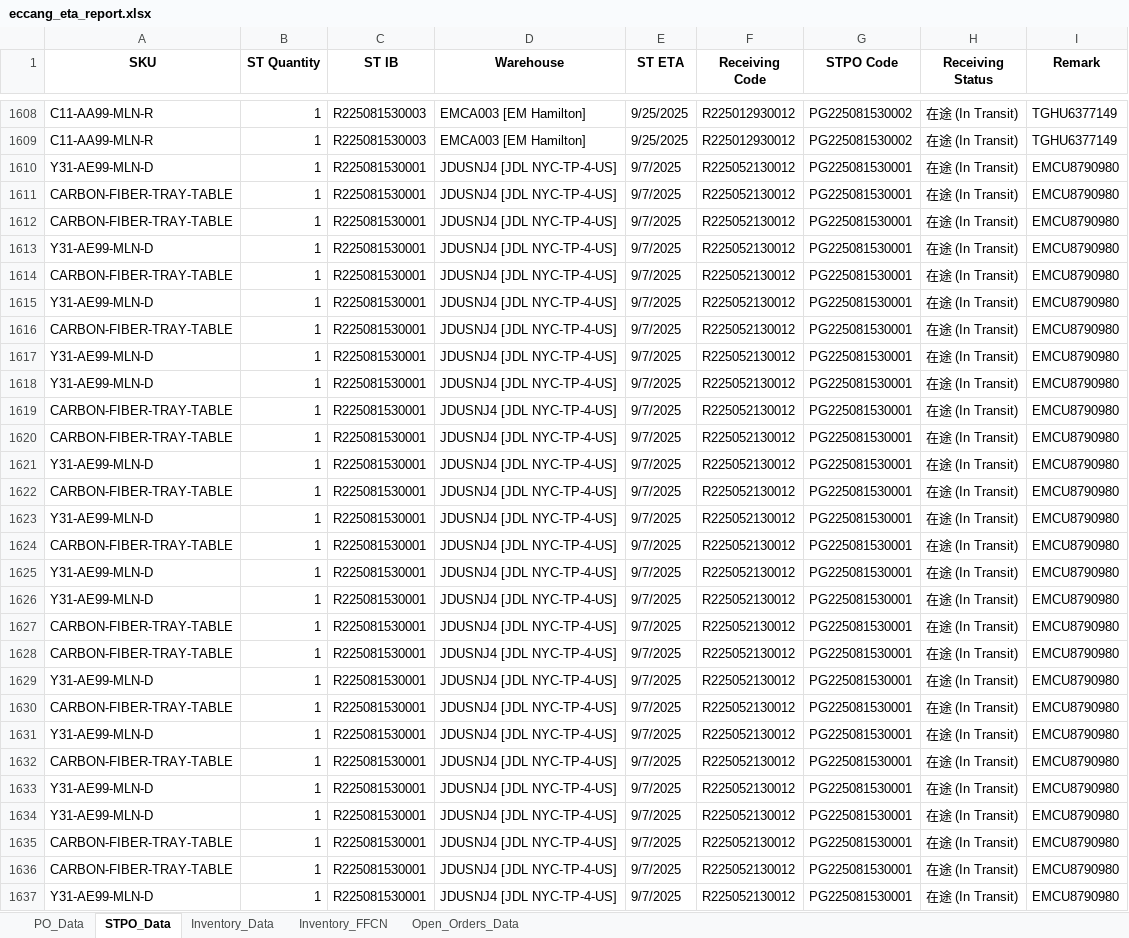
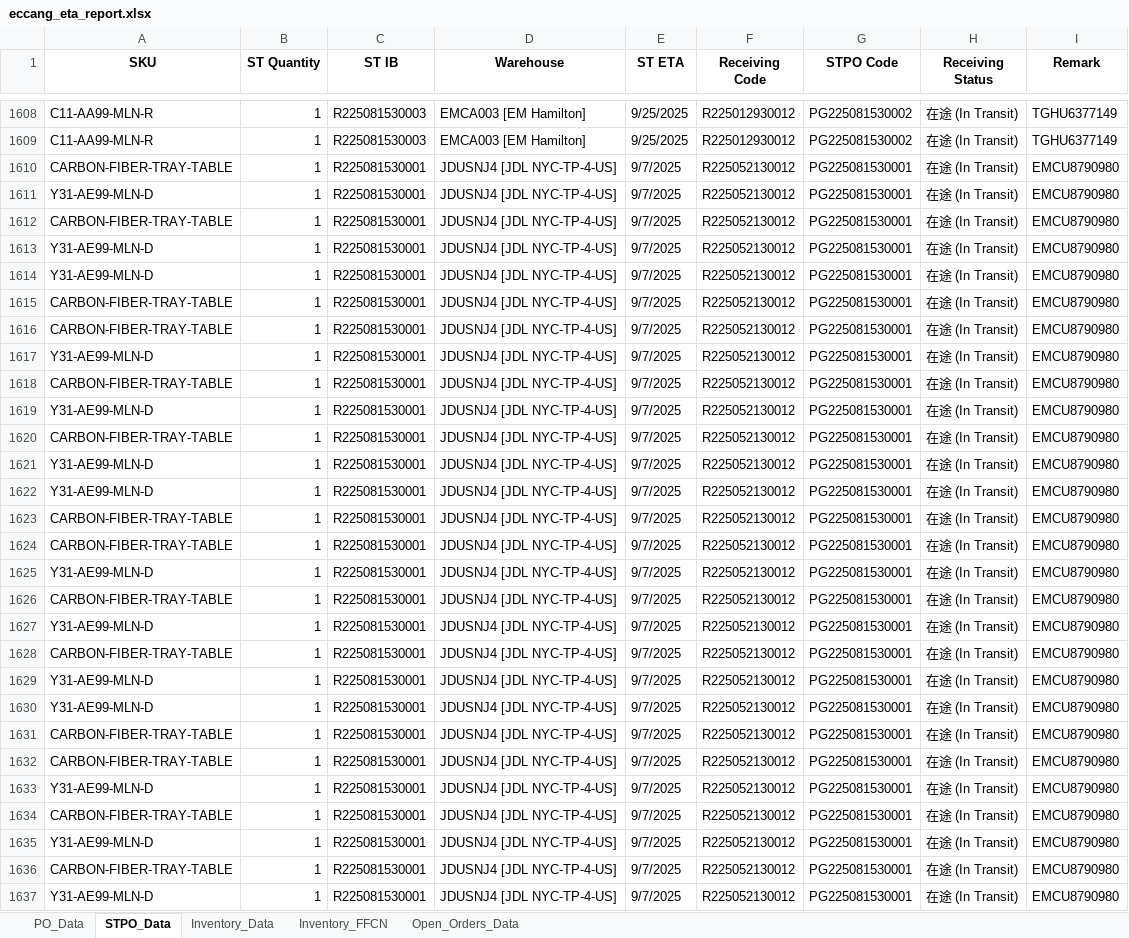
Before and after one commit to tom-valencia/eta-eccang-report, an Excel workbook: eccang_eta_report.xlsx, sheet STPO_Data, drawn as a sheet; only a part is shown, gaps mark what is left out; values as stored, in another font and other column widths than the file's, no borders; the diff covers the shown part only; the diff names each change by its address in the sheet, - before the commit and + after, or states it on an @@ line.

```diff
--- a/eccang_eta_report.xlsx (sheet STPO_Data)
+++ b/eccang_eta_report.xlsx (sheet STPO_Data)
-A1610 (SKU): Y31-AE99-MLN-D
+A1610 (SKU): CARBON-FIBER-TRAY-TABLE
-A1611 (SKU): CARBON-FIBER-TRAY-TABLE
+A1611 (SKU): Y31-AE99-MLN-D
-A1614 (SKU): CARBON-FIBER-TRAY-TABLE
+A1614 (SKU): Y31-AE99-MLN-D
-A1615 (SKU): Y31-AE99-MLN-D
+A1615 (SKU): CARBON-FIBER-TRAY-TABLE
-A1618 (SKU): Y31-AE99-MLN-D
+A1618 (SKU): CARBON-FIBER-TRAY-TABLE
-A1619 (SKU): CARBON-FIBER-TRAY-TABLE
+A1619 (SKU): Y31-AE99-MLN-D
-A1622 (SKU): CARBON-FIBER-TRAY-TABLE
+A1622 (SKU): Y31-AE99-MLN-D
-A1623 (SKU): Y31-AE99-MLN-D
+A1623 (SKU): CARBON-FIBER-TRAY-TABLE
-A1626 (SKU): Y31-AE99-MLN-D
+A1626 (SKU): CARBON-FIBER-TRAY-TABLE
-A1627 (SKU): CARBON-FIBER-TRAY-TABLE
+A1627 (SKU): Y31-AE99-MLN-D
-A1630 (SKU): CARBON-FIBER-TRAY-TABLE
+A1630 (SKU): Y31-AE99-MLN-D
-A1631 (SKU): Y31-AE99-MLN-D
+A1631 (SKU): CARBON-FIBER-TRAY-TABLE
-A1634 (SKU): Y31-AE99-MLN-D
+A1634 (SKU): CARBON-FIBER-TRAY-TABLE
-A1635 (SKU): CARBON-FIBER-TRAY-TABLE
+A1635 (SKU): Y31-AE99-MLN-D
```
Also changed, not shown: 6 moved rows and 147 edited cells elsewhere in this sheet, sheet Inventory_Data, sheet Open_Orders_Data.
